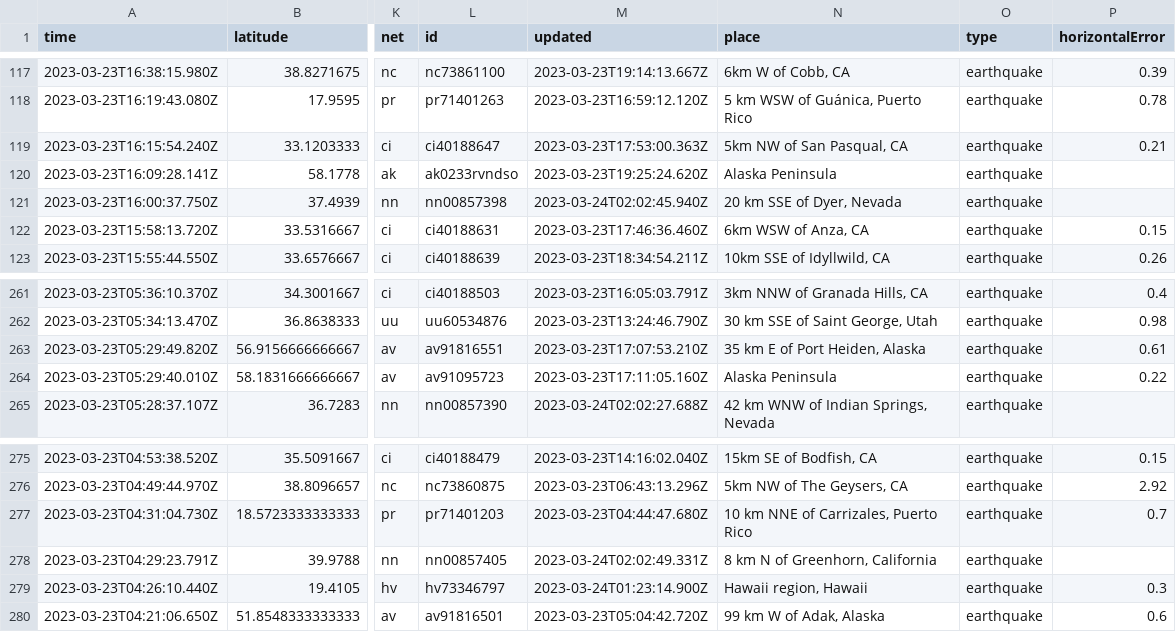
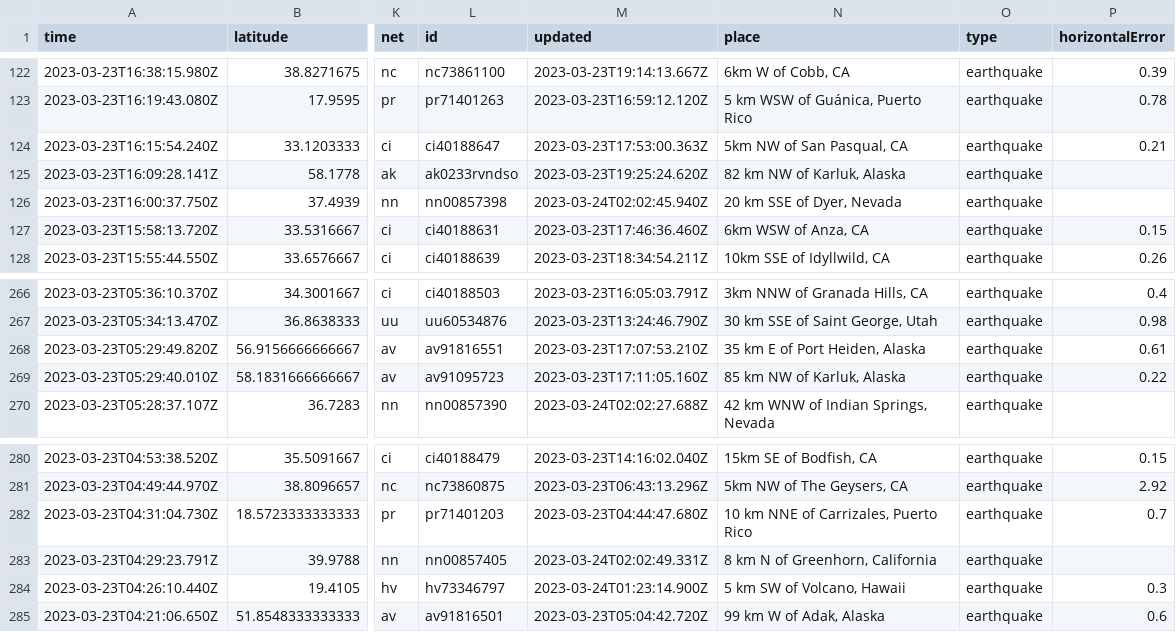
Before and after one commit to jemmastephenson/my-data-robot, a CSV file: usgs_current.csv, drawn as a sheet; only a part is shown, gaps mark what is left out; addresses are those after the commit; the diff covers the shown part only; the diff names each change by its address in the sheet, - before the commit and + after, or states it on an @@ line.

```diff
--- a/usgs_current.csv
+++ b/usgs_current.csv
-N125 (place): Alaska Peninsula
+N125 (place): 82 km NW of Karluk, Alaska
-N269 (place): Alaska Peninsula
+N269 (place): 85 km NW of Karluk, Alaska
-N284 (place): Hawaii region, Hawaii
+N284 (place): 5 km SW of Volcano, Hawaii
```
Also changed, not shown: 6 added rows, 3 removed rows and 3 edited cells elsewhere in this file.
